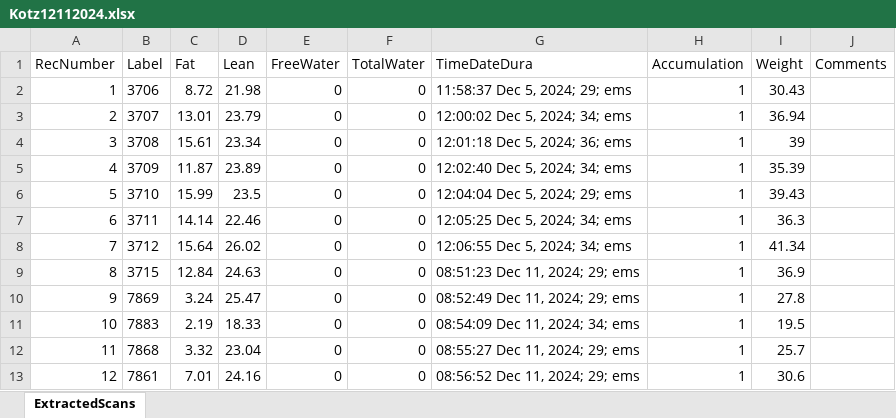
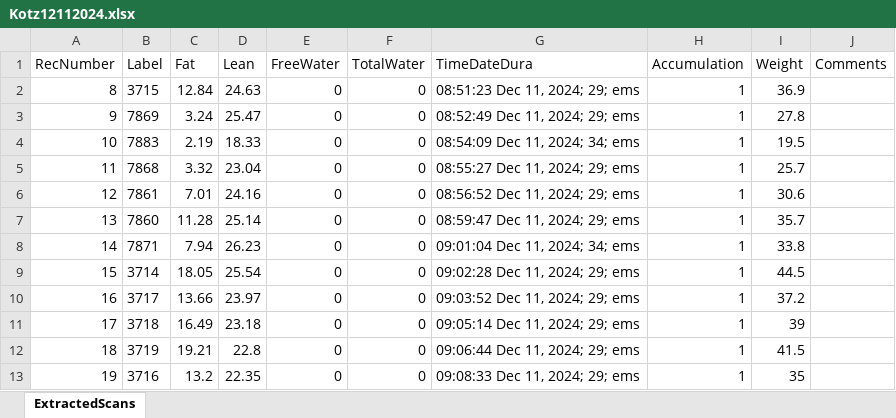
Before and after one commit to sandoval-luarte/data, an Excel workbook: data/echoMRI/Kotz12112024.xlsx, sheet ExtractedScans, drawn as a sheet; only a part is shown; the shorter side is filled out with more unchanged rows; values as stored, in another font and other column widths than the file's, no borders; the diff names each change by its address in the sheet, - before the commit and + after, or states it on an @@ line.

```diff
--- a/data/echoMRI/Kotz12112024.xlsx (sheet ExtractedScans)
+++ b/data/echoMRI/Kotz12112024.xlsx (sheet ExtractedScans)
-row 2: 1 | 3706 | 8.72 | 21.98 | 0 | 0 | 11:58:37 Dec 5, 2024; 29; ems | 1 | 30.43
-row 3: 2 | 3707 | 13.01 | 23.79 | 0 | 0 | 12:00:02 Dec 5, 2024; 34; ems | 1 | 36.94
-row 4: 3 | 3708 | 15.61 | 23.34 | 0 | 0 | 12:01:18 Dec 5, 2024; 36; ems | 1 | 39
-row 5: 4 | 3709 | 11.87 | 23.89 | 0 | 0 | 12:02:40 Dec 5, 2024; 34; ems | 1 | 35.39
-row 6: 5 | 3710 | 15.99 | 23.5 | 0 | 0 | 12:04:04 Dec 5, 2024; 29; ems | 1 | 39.43
-row 7: 6 | 3711 | 14.14 | 22.46 | 0 | 0 | 12:05:25 Dec 5, 2024; 34; ems | 1 | 36.3
-row 8: 7 | 3712 | 15.64 | 26.02 | 0 | 0 | 12:06:55 Dec 5, 2024; 34; ems | 1 | 41.34
```
Also changed, not shown: 10 other files.
